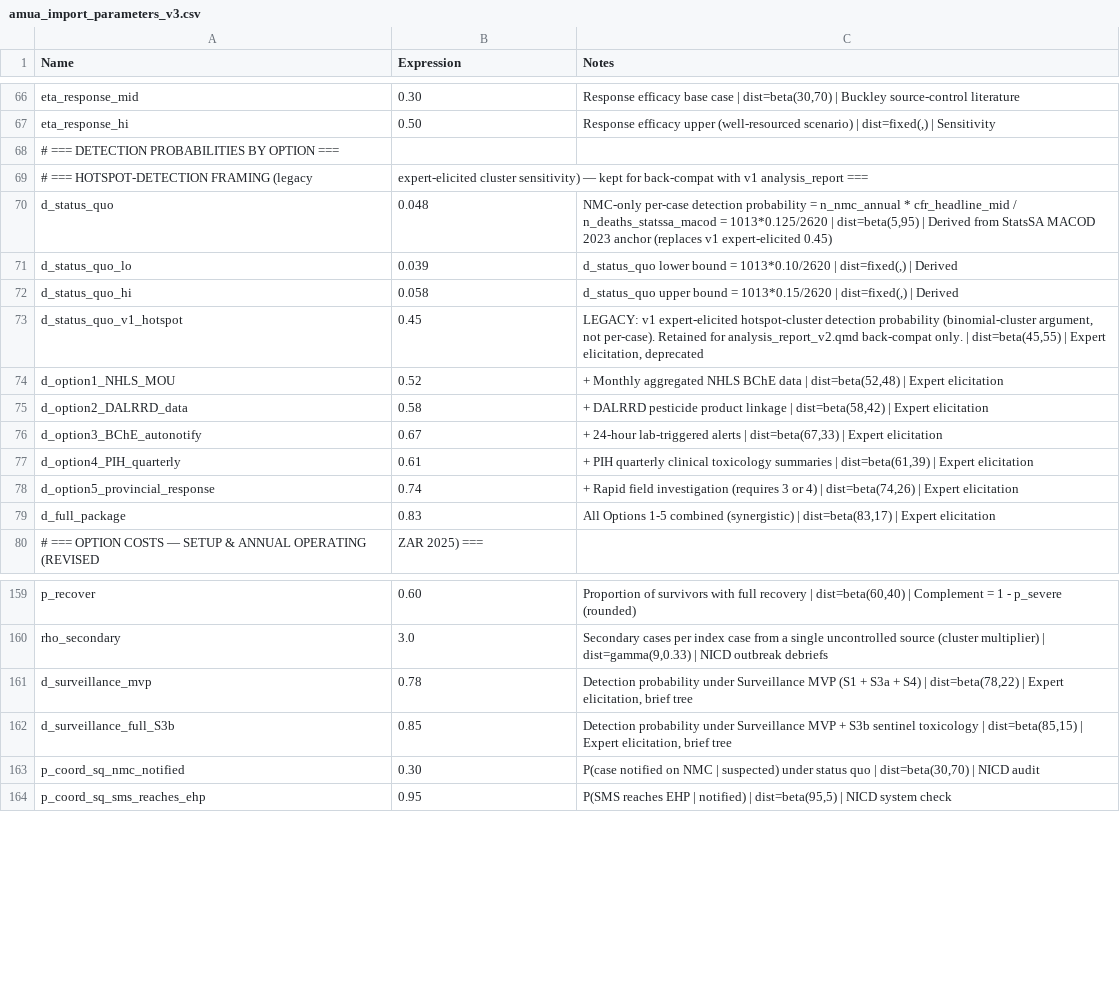
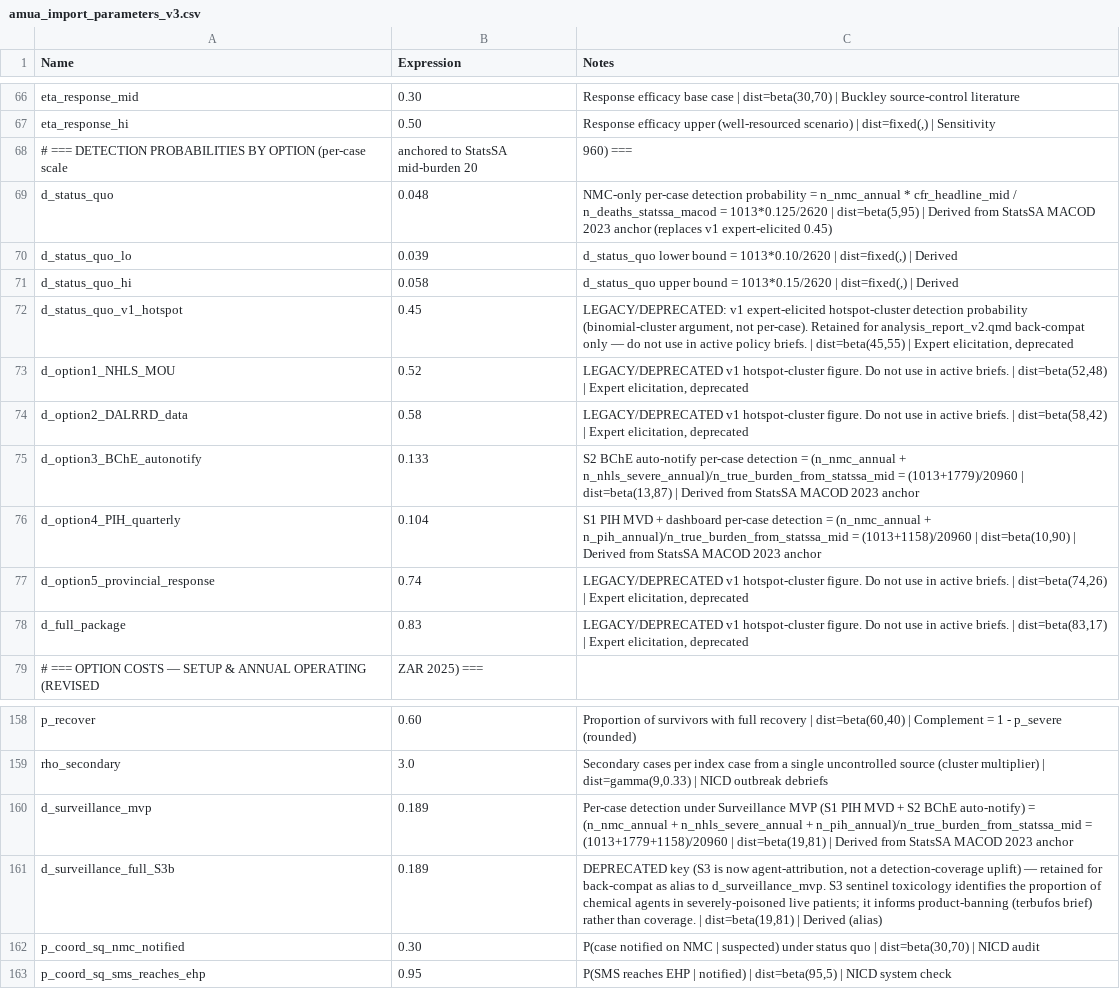
Before and after one commit to bridaybrummer/D2P_project, a CSV file: amua_import_parameters_v3.csv, drawn as a sheet; only a part is shown, gaps mark what is left out.

Commit message:
Per-case scale refactor + remove cluster/hotspot framing from all active outputs. (1) decision_model.qmd: full per-case refactor — purpose, mermaid (case detected / missed case / exposure controlled), tbl-baseline (StatsSA mid-burden 20,960, P_detect 0.048, gap ~19,947), tbl-effectiveness (legacy O1/2/5 marked deprecated; O3=0.133 BChE, O4=0.104 PIH, MVP=0.189), fig-base-case (% y-axis, 4 strategies SQ/S1/S2/MVP), tbl-icer (R per pp), tornado on P_detect scale, PSA on SQ/S2/MVP, pessimistic/optimistic scenarios. (2) surveillance_concept_note.qmd: hotspot/cluster language → spatial-temporal signal detection on integrated case data; SaTScan retained as software ref. (3) costing_analysis.qmd: GC-MS/EHP/DALRRD downstream sections renamed hotspot → field-investigation/case-event throughout (variable names, column labels, scenarios, limitations). (4) surveillance_policy.qmd: §2 'hotspots addressed' → 'cases detected and acted on'; v1-derivation note no longer mentions hotspot-cluster sensitivity. Untouched: analysis_report_v2.qmd, archive/, parameter_appraisal.qmd, terbufos_policy.qmd.

```diff
--- a/amua_import_parameters_v3.csv
+++ b/amua_import_parameters_v3.csv
@@ -67,4 +67,3 @@ eta_response_mid,0.30,"Response efficacy base case | dist=beta(30,70) | Buckley
 eta_response_hi,0.50,"Response efficacy upper (well-resourced scenario) | dist=fixed(,) | Sensitivity"
-# === DETECTION PROBABILITIES BY OPTION ===,,
-# === HOTSPOT-DETECTION FRAMING (legacy, expert-elicited cluster sensitivity) — kept for back-compat with v1 analysis_report ===,,
+# === DETECTION PROBABILITIES BY OPTION (per-case scale, anchored to StatsSA mid-burden 20,960) ===,,
 d_status_quo,0.048,"NMC-only per-case detection probability = n_nmc_annual * cfr_headline_mid / n_deaths_statssa_macod = 1013*0.125/2620 | dist=beta(5,95) | Derived from StatsSA MACOD 2023 anchor (replaces v1 expert-elicited 0.45)"
@@ -72,9 +71,9 @@ d_status_quo_lo,0.039,"d_status_quo lower bound = 1013*0.10/2620 | dist=fixed(,)
 d_status_quo_hi,0.058,"d_status_quo upper bound = 1013*0.15/2620 | dist=fixed(,) | Derived"
-d_status_quo_v1_hotspot,0.45,"LEGACY: v1 expert-elicited hotspot-cluster detection probability (binomial-cluster argument, not per-case). Retained for analysis_report_v2.qmd back-compat only. | dist=beta(45,55) | Expert elicitation, deprecated"
-d_option1_NHLS_MOU,0.52,"+ Monthly aggregated NHLS BChE data | dist=beta(52,48) | Expert elicitation"
-d_option2_DALRRD_data,0.58,"+ DALRRD pesticide product linkage | dist=beta(58,42) | Expert elicitation"
-d_option3_BChE_autonotify,0.67,"+ 24-hour lab-triggered alerts | dist=beta(67,33) | Expert elicitation"
-d_option4_PIH_quarterly,0.61,"+ PIH quarterly clinical toxicology summaries | dist=beta(61,39) | Expert elicitation"
-d_option5_provincial_response,0.74,"+ Rapid field investigation (requires 3 or 4) | dist=beta(74,26) | Expert elicitation"
-d_full_package,0.83,"All Options 1-5 combined (synergistic) | dist=beta(83,17) | Expert elicitation"
+d_status_quo_v1_hotspot,0.45,"LEGACY/DEPRECATED: v1 expert-elicited hotspot-cluster detection probability (binomial-cluster argument, not per-case). Retained for analysis_report_v2.qmd back-compat only — do not use in active policy briefs. | dist=beta(45,55) | Expert elicitation, deprecated"
+d_option1_NHLS_MOU,0.52,"LEGACY/DEPRECATED v1 hotspot-cluster figure. Do not use in active briefs. | dist=beta(52,48) | Expert elicitation, deprecated"
+d_option2_DALRRD_data,0.58,"LEGACY/DEPRECATED v1 hotspot-cluster figure. Do not use in active briefs. | dist=beta(58,42) | Expert elicitation, deprecated"
+d_option3_BChE_autonotify,0.133,"S2 BChE auto-notify per-case detection = (n_nmc_annual + n_nhls_severe_annual)/n_true_burden_from_statssa_mid = (1013+1779)/20960 | dist=beta(13,87) | Derived from StatsSA MACOD 2023 anchor"
+d_option4_PIH_quarterly,0.104,"S1 PIH MVD + dashboard per-case detection = (n_nmc_annual + n_pih_annual)/n_true_burden_from_statssa_mid = (1013+1158)/20960 | dist=beta(10,90) | Derived from StatsSA MACOD 2023 anchor"
+d_option5_provincial_response,0.74,"LEGACY/DEPRECATED v1 hotspot-cluster figure. Do not use in active briefs. | dist=beta(74,26) | Expert elicitation, deprecated"
+d_full_package,0.83,"LEGACY/DEPRECATED v1 hotspot-cluster figure. Do not use in active briefs. | dist=beta(83,17) | Expert elicitation, deprecated"
 # === OPTION COSTS — SETUP & ANNUAL OPERATING (REVISED, ZAR 2025) ===,,
@@ -160,4 +159,4 @@ p_recover,0.60,"Proportion of survivors with full recovery | dist=beta(60,40) |
 rho_secondary,3.0,"Secondary cases per index case from a single uncontrolled source (cluster multiplier) | dist=gamma(9,0.33) | NICD outbreak debriefs"
-d_surveillance_mvp,0.78,"Detection probability under Surveillance MVP (S1 + S3a + S4) | dist=beta(78,22) | Expert elicitation, brief tree"
-d_surveillance_full_S3b,0.85,"Detection probability under Surveillance MVP + S3b sentinel toxicology | dist=beta(85,15) | Expert elicitation, brief tree"
+d_surveillance_mvp,0.189,"Per-case detection under Surveillance MVP (S1 PIH MVD + S2 BChE auto-notify) = (n_nmc_annual + n_nhls_severe_annual + n_pih_annual)/n_true_burden_from_statssa_mid = (1013+1779+1158)/20960 | dist=beta(19,81) | Derived from StatsSA MACOD 2023 anchor"
+d_surveillance_full_S3b,0.189,"DEPRECATED key (S3 is now agent-attribution, not a detection-coverage uplift) — retained for back-compat as alias to d_surveillance_mvp. S3 sentinel toxicology identifies the proportion of chemical agents in severely-poisoned live patients; it informs product-banning (terbufos brief) rather than coverage. | dist=beta(19,81) | Derived (alias)"
 p_coord_sq_nmc_notified,0.30,"P(case notified on NMC | suspected) under status quo | dist=beta(30,70) | NICD audit"
```
Also changed, not shown: 17 other files.
